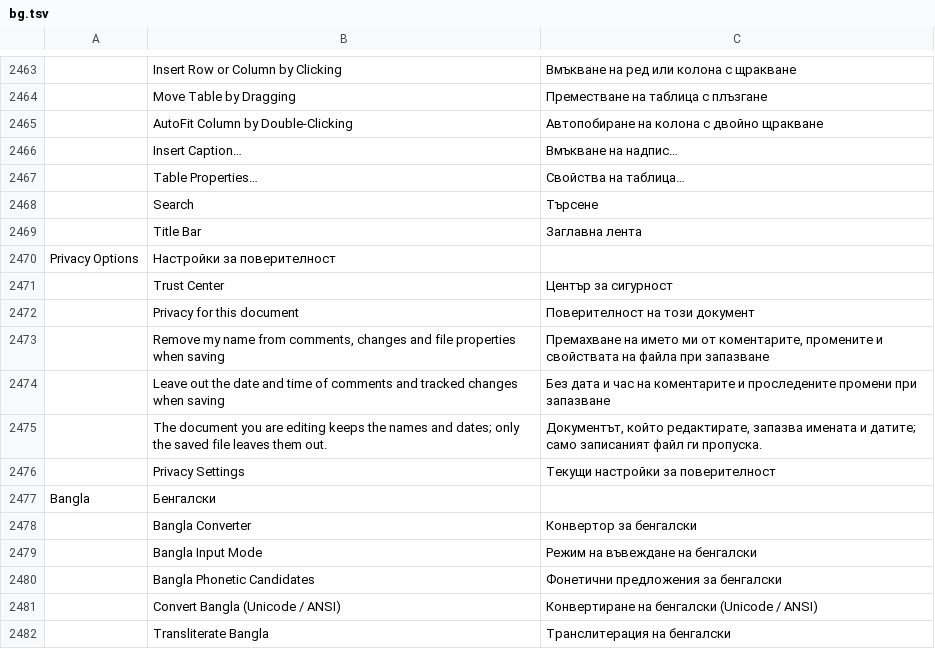
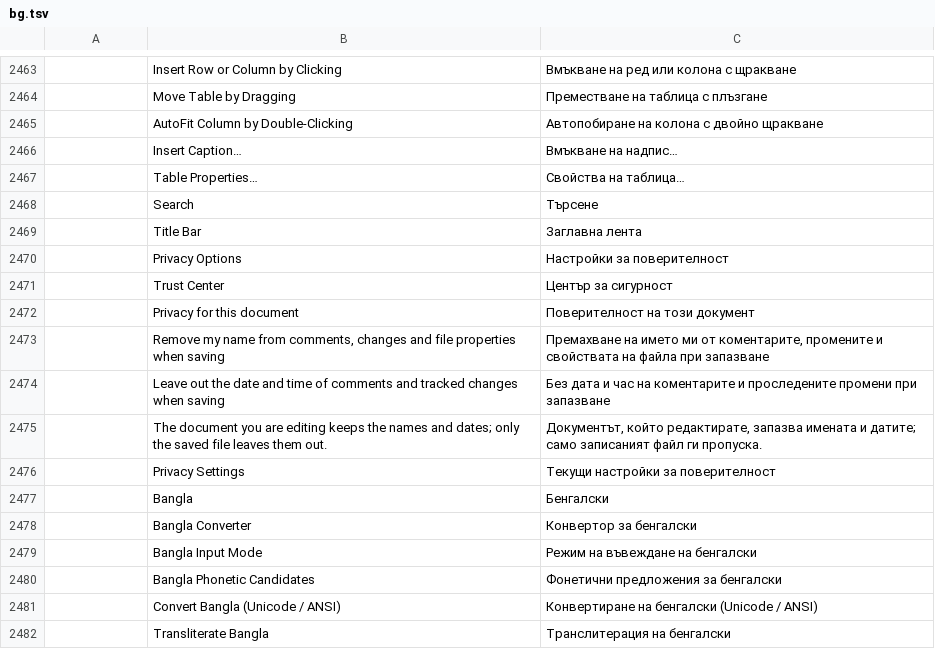
Before and after one commit to Toysoft/wordcraft, a TSV file: crates/ui-egui/src/i18n/bg.tsv, drawn as a sheet; only a part is shown, gaps mark what is left out; removed rows and columns are numbered as before the commit, all else as after; the diff names each change by its address in the sheet, - before the commit and + after, or states it on an @@ line.

Commit message:
i18n: format tabs for upstream and bangla catalog entries

```diff
--- a/crates/ui-egui/src/i18n/bg.tsv
+++ b/crates/ui-egui/src/i18n/bg.tsv
-row 2470: Privacy Options | Настройки за поверителност
+row 2470:  | Privacy Options | Настройки за поверителност
-row 2477: Bangla | Бенгалски
+row 2477:  | Bangla | Бенгалски
```
Also changed, not shown: crates/ui-egui/src/i18n/cs.tsv, crates/ui-egui/src/i18n/de.tsv, 15 other files.
